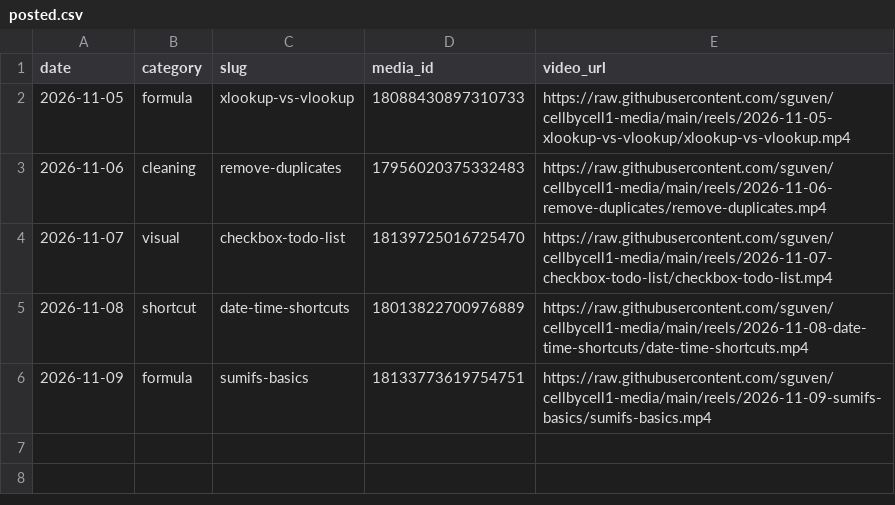
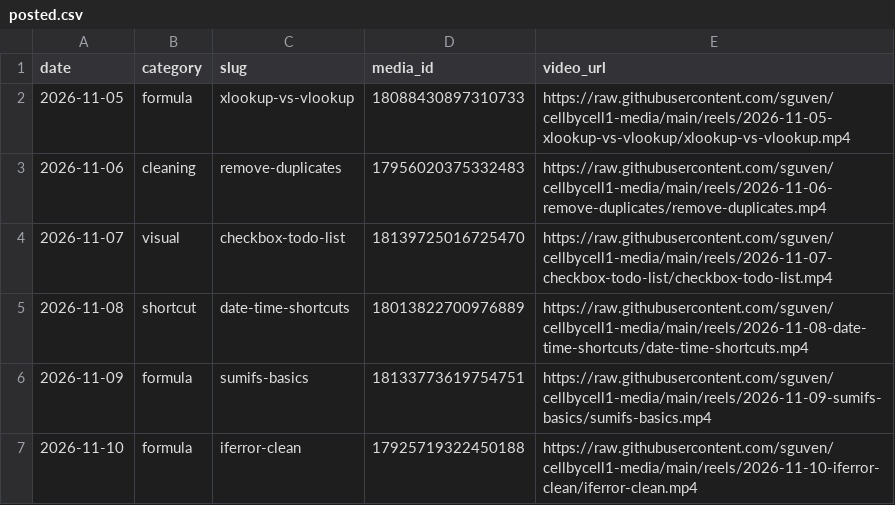
Before and after one commit to sguven/cellbycell1-media, a CSV file: content/posted.csv, drawn as a sheet.

```diff
--- a/content/posted.csv
+++ b/content/posted.csv
@@ -6 +6,2 @@ date,category,slug,media_id,video_url
 2026-11-09,formula,sumifs-basics,18133773619754751,https://raw.githubusercontent.com/sguven/cellbycell1-media/main/reels/2026-11-09-sumifs-basics/sumifs-basics.mp4
+2026-11-10,formula,iferror-clean,17925719322450188,https://raw.githubusercontent.com/sguven/cellbycell1-media/main/reels/2026-11-10-iferror-clean/iferror-clean.mp4
```
